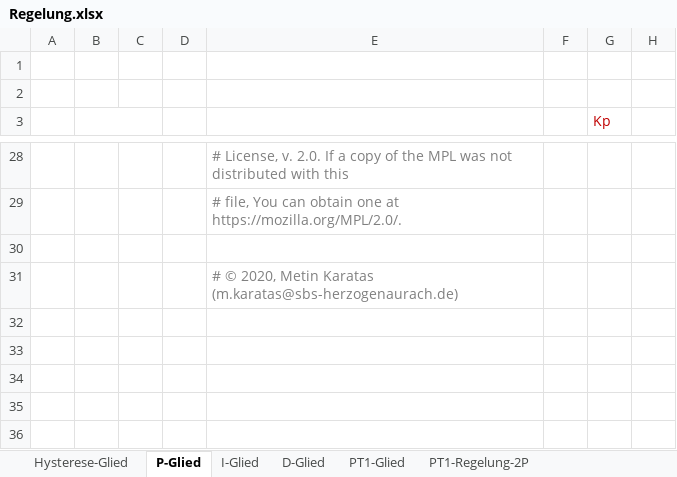
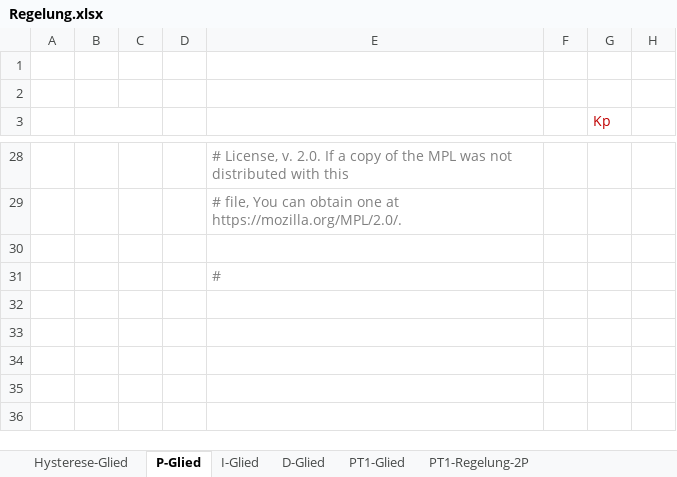
Before and after one commit to mck-sbs/PyConSys, an Excel workbook: Regelung.xlsx, sheet P-Glied, drawn as a sheet; only a part is shown, gaps mark what is left out; values as stored, in another font and other column widths than the file's, no borders; charts and pictures not drawn; the diff names each change by its address in the sheet, - before the commit and + after, or states it on an @@ line.

```diff
--- a/Regelung.xlsx (sheet P-Glied)
+++ b/Regelung.xlsx (sheet P-Glied)
-E31: # © 2020, Metin Karatas (m.karatas@sbs-herzogenaurach.de)
+E31: #
```
Also changed, not shown: sheet I-Glied, sheet PT2-Glied, sheet PT1-Glied, sheet PT2-Glied-Schwingung, sheet Hysterese-Glied, sheet D-Glied, 4 more sheets, 11 other files.
